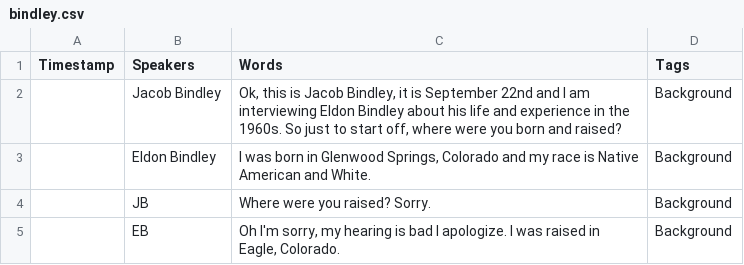
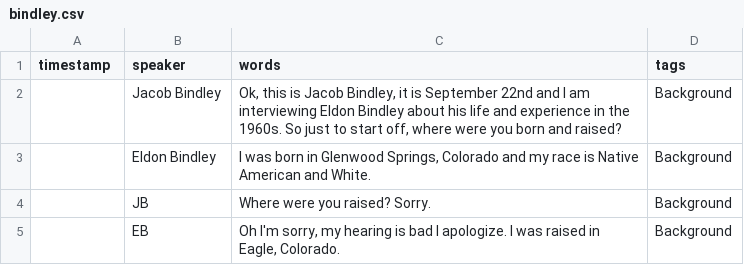
Before and after one commit to uidaholib/oralhistory2024, a CSV file: _data/transcripts/bindley.csv, drawn as a sheet; only a part is shown.

```diff
--- a/_data/transcripts/bindley.csv
+++ b/_data/transcripts/bindley.csv
@@ -1,2 +1,2 @@
-Timestamp,Speakers,Words,Tags
+timestamp,speaker,words,tags
 ,Jacob Bindley,"Ok, this is Jacob Bindley, it is September 22nd and I am interviewing Eldon Bindley about his life and experience in the 1960s. So just to start off, where were you born and raised?",Background
```
Also changed, not shown: _data/transcripts/beebe.csv, _data/transcripts/cole.csv, 4 other files.
